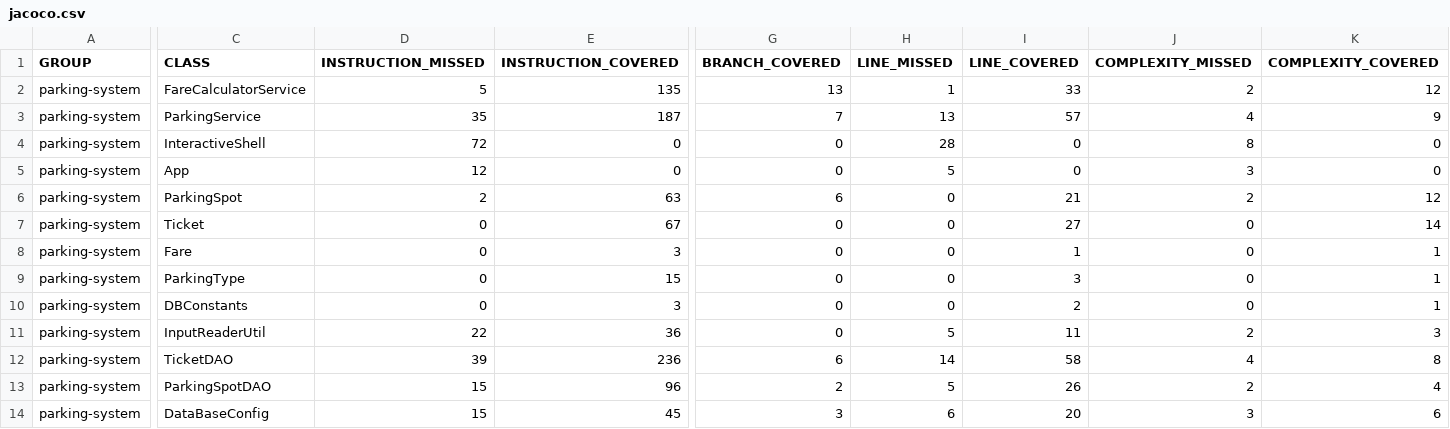
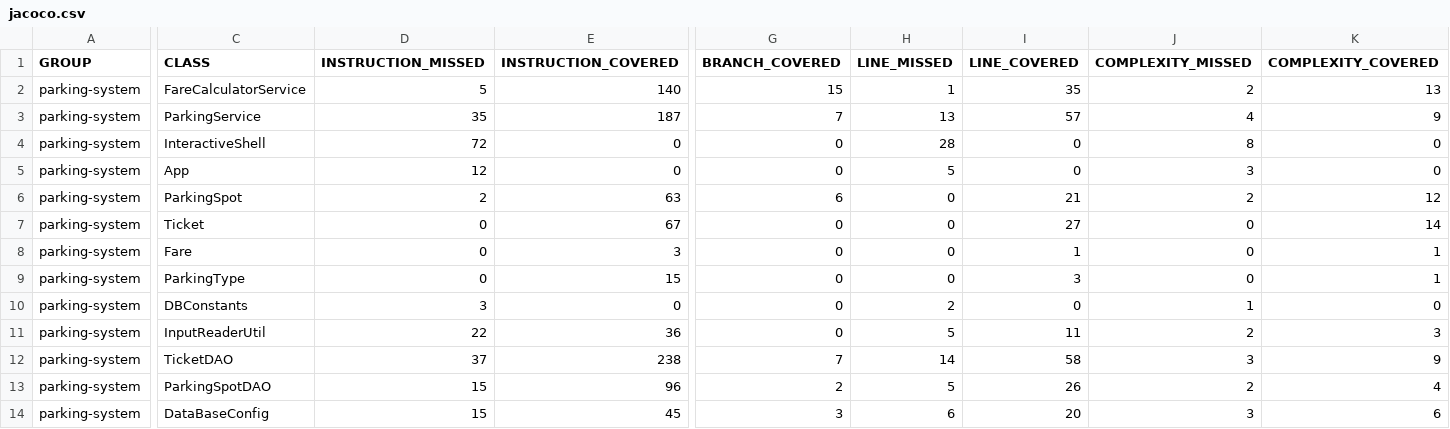
Before and after one commit to AntoineMulpas/P4_Mulpas_Antoine_Code, a CSV file: target/site/jacoco/jacoco.csv, drawn as a sheet; only a part is shown, gaps mark what is left out; the diff covers the shown part only; the diff names each change by its address in the sheet, - before the commit and + after, or states it on an @@ line.

```diff
--- a/target/site/jacoco/jacoco.csv
+++ b/target/site/jacoco/jacoco.csv
-E2 (INSTRUCTION_COVERED): 135
+E2 (INSTRUCTION_COVERED): 140
-G2 (BRANCH_COVERED): 13
+G2 (BRANCH_COVERED): 15
-I2 (LINE_COVERED): 33
+I2 (LINE_COVERED): 35
-K2 (COMPLEXITY_COVERED): 12
+K2 (COMPLEXITY_COVERED): 13
-D10 (INSTRUCTION_MISSED): 0
+D10 (INSTRUCTION_MISSED): 3
-E10 (INSTRUCTION_COVERED): 3
+E10 (INSTRUCTION_COVERED): 0
-H10 (LINE_MISSED): 0
+H10 (LINE_MISSED): 2
-I10 (LINE_COVERED): 2
+I10 (LINE_COVERED): 0
-J10 (COMPLEXITY_MISSED): 0
+J10 (COMPLEXITY_MISSED): 1
-K10 (COMPLEXITY_COVERED): 1
+K10 (COMPLEXITY_COVERED): 0
-D12 (INSTRUCTION_MISSED): 39
+D12 (INSTRUCTION_MISSED): 37
-E12 (INSTRUCTION_COVERED): 236
+E12 (INSTRUCTION_COVERED): 238
-G12 (BRANCH_COVERED): 6
+G12 (BRANCH_COVERED): 7
-J12 (COMPLEXITY_MISSED): 4
+J12 (COMPLEXITY_MISSED): 3
-K12 (COMPLEXITY_COVERED): 8
+K12 (COMPLEXITY_COVERED): 9
```
Also changed, not shown: 3 edited cells elsewhere in this file, 37 other files.
